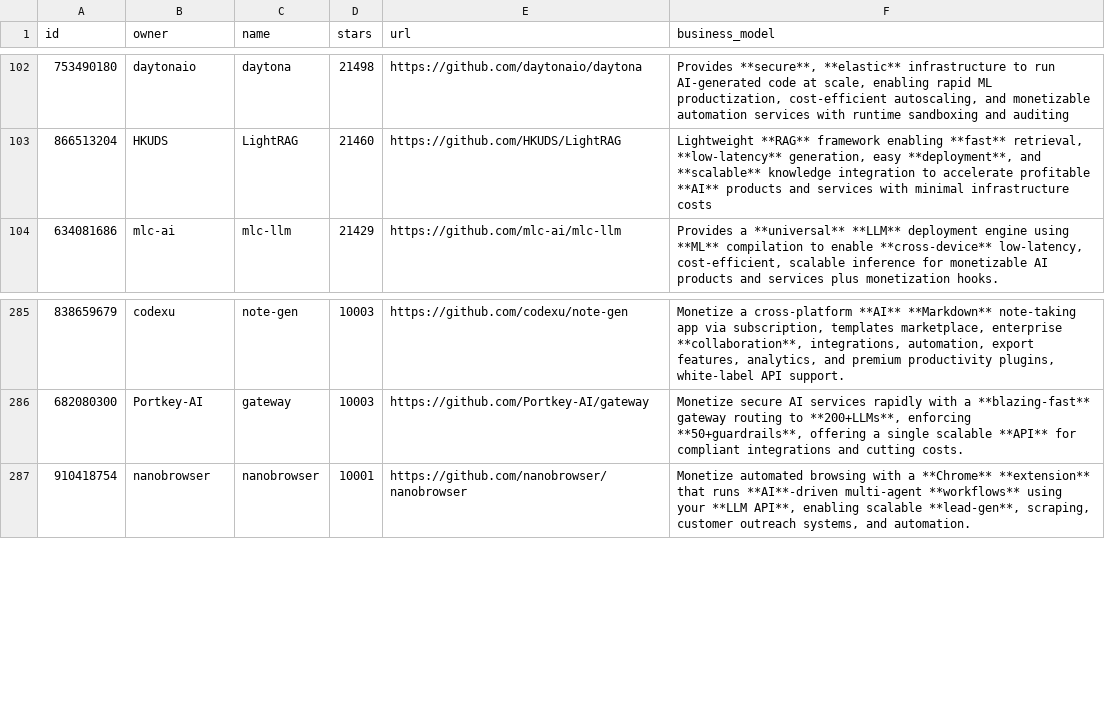
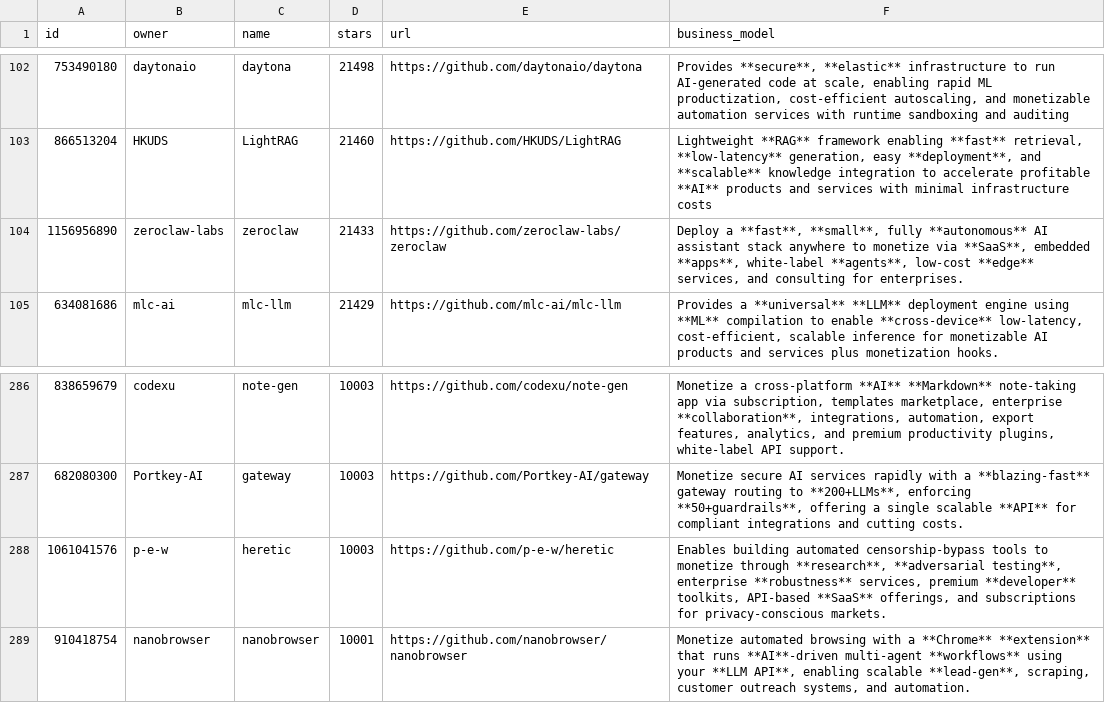
Before and after one commit to garylab/MakeMoneyWithAI, a CSV file: repos.csv, drawn as a sheet; only a part is shown, gaps mark what is left out; the diff names each change by its address in the sheet, - before the commit and + after, or states it on an @@ line.

```diff
--- a/repos.csv
+++ b/repos.csv
+row 104: 1156956890 | zeroclaw-labs | zeroclaw | 21433 | https://github.com/zeroclaw-labs/zeroclaw | Deploy a **fast**, **small**, fully **autonomous** AI assistant stack anywhere to monetize via **SaaS**, embedded **apps**, white-label **agents**, low-cost **edge** services, and consulting for enterprises.
+row 288: 1061041576 | p-e-w | heretic | 10003 | https://github.com/p-e-w/heretic | Enables building automated censorship-bypass tools to monetize through **research**, **adversarial testing**, enterprise **robustness** services, premium **developer** toolkits, API-based **SaaS** offerings, and subscriptions for privacy-conscious markets.
```
Also changed, not shown: 1 other file.
